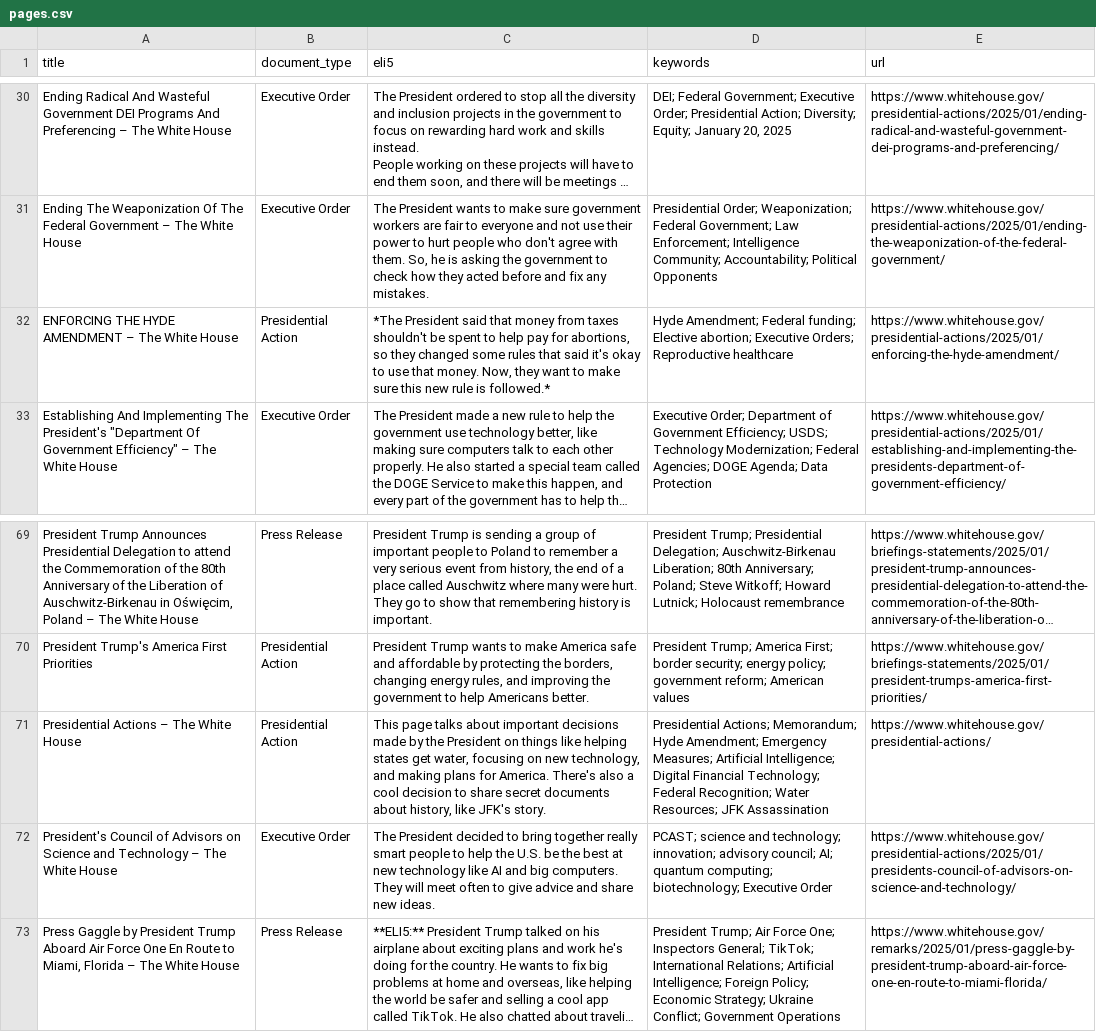
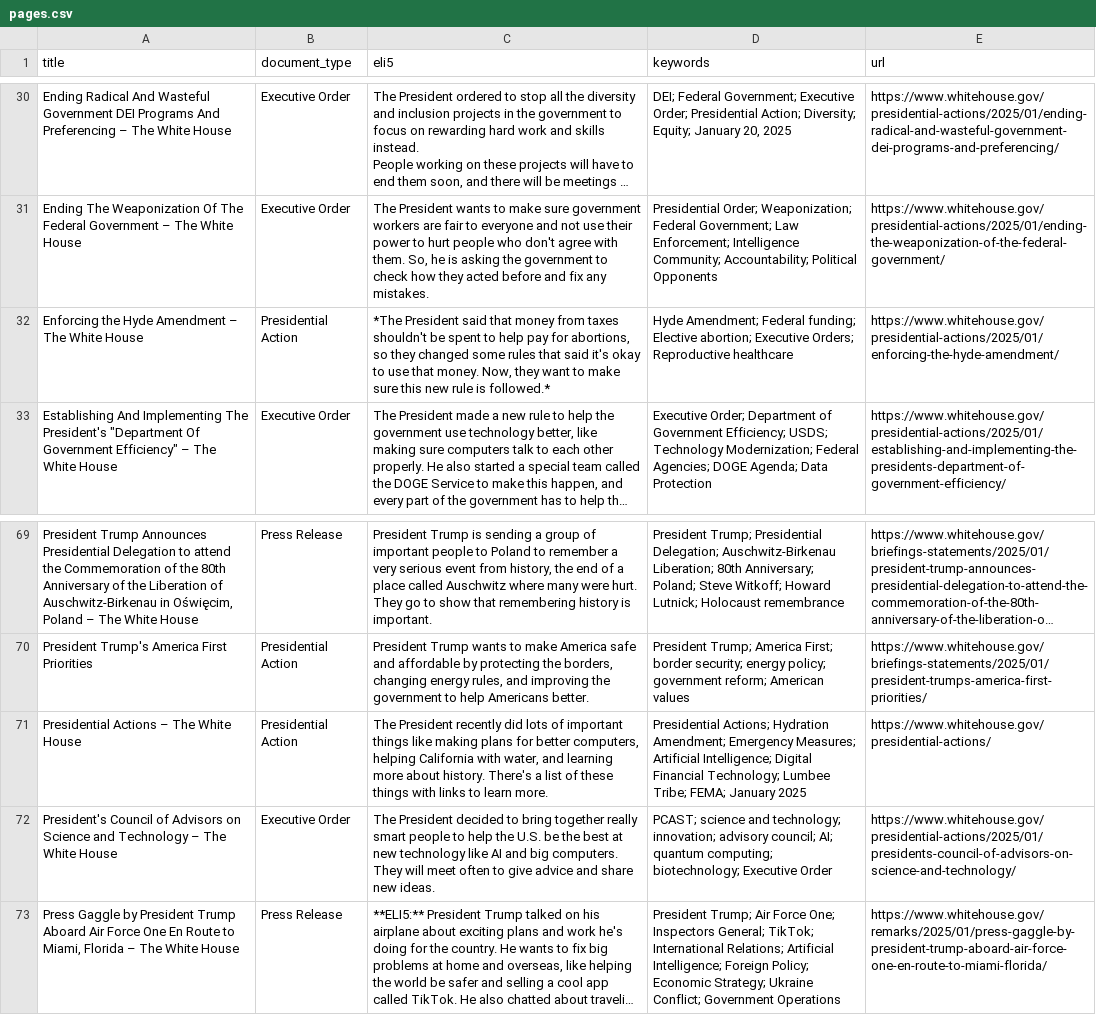
Before and after one commit to mjbommar/wh-pa, a CSV file: pages.csv, drawn as a sheet; only a part is shown, gaps mark what is left out; long unchanged cells end in …; the diff names each change by its address in the sheet, - before the commit and + after, or states it on an @@ line.

```diff
--- a/pages.csv
+++ b/pages.csv
-A32 (title): ENFORCING THE HYDE AMENDMENT – The…
+A32 (title): Enforcing the Hyde Amendment – The…
-C71 (eli5): This page talks about important decisions made by the President on things like helping states get water, focusing on new technology, and making plans for America. There's also a cool decision to share secret documents about history, like JFK's story.
+C71 (eli5): The President recently did lots of important things like making plans for better computers, helping California with water, and learning more about history. There's a list of these things with links to learn more.
-D71 (keywords): Presidential Actions; Memorandum; Hyde Amendment; Emergency Measures; Artificial Intelligence; Digital Financial Technology; Federal Recognition; Water Resources; JFK Assassination
+D71 (keywords): Presidential Actions; Hydration Amendment; Emergency Measures; Artificial Intelligence; Digital Financial Technology; Lumbee Tribe; FEMA; January 2025
```
Also changed, not shown: 5 other files.
